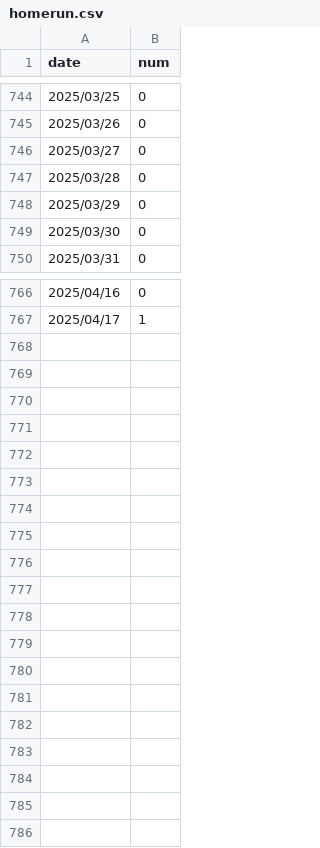
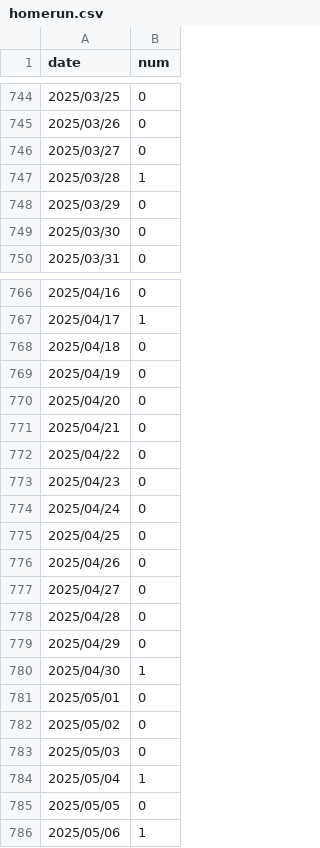
Before and after one commit to ttsujino/ohtani-homerun, a CSV file: data/homerun.csv, drawn as a sheet; only a part is shown, gaps mark what is left out.

Commit message:
csv更新

```diff
--- a/data/homerun.csv
+++ b/data/homerun.csv
@@ -746,3 +746,3 @@ date,num
 2025/03/27,0
-2025/03/28,0
+2025/03/28,1
 2025/03/29,0
@@ -767 +767,20 @@ date,num
 2025/04/17,1
+2025/04/18,0
+2025/04/19,0
+2025/04/20,0
+2025/04/21,0
+2025/04/22,0
+2025/04/23,0
+2025/04/24,0
+2025/04/25,0
+2025/04/26,0
+2025/04/27,0
+2025/04/28,0
+2025/04/29,0
+2025/04/30,1
+2025/05/01,0
+2025/05/02,0
+2025/05/03,0
+2025/05/04,1
+2025/05/05,0
+2025/05/06,1
```
